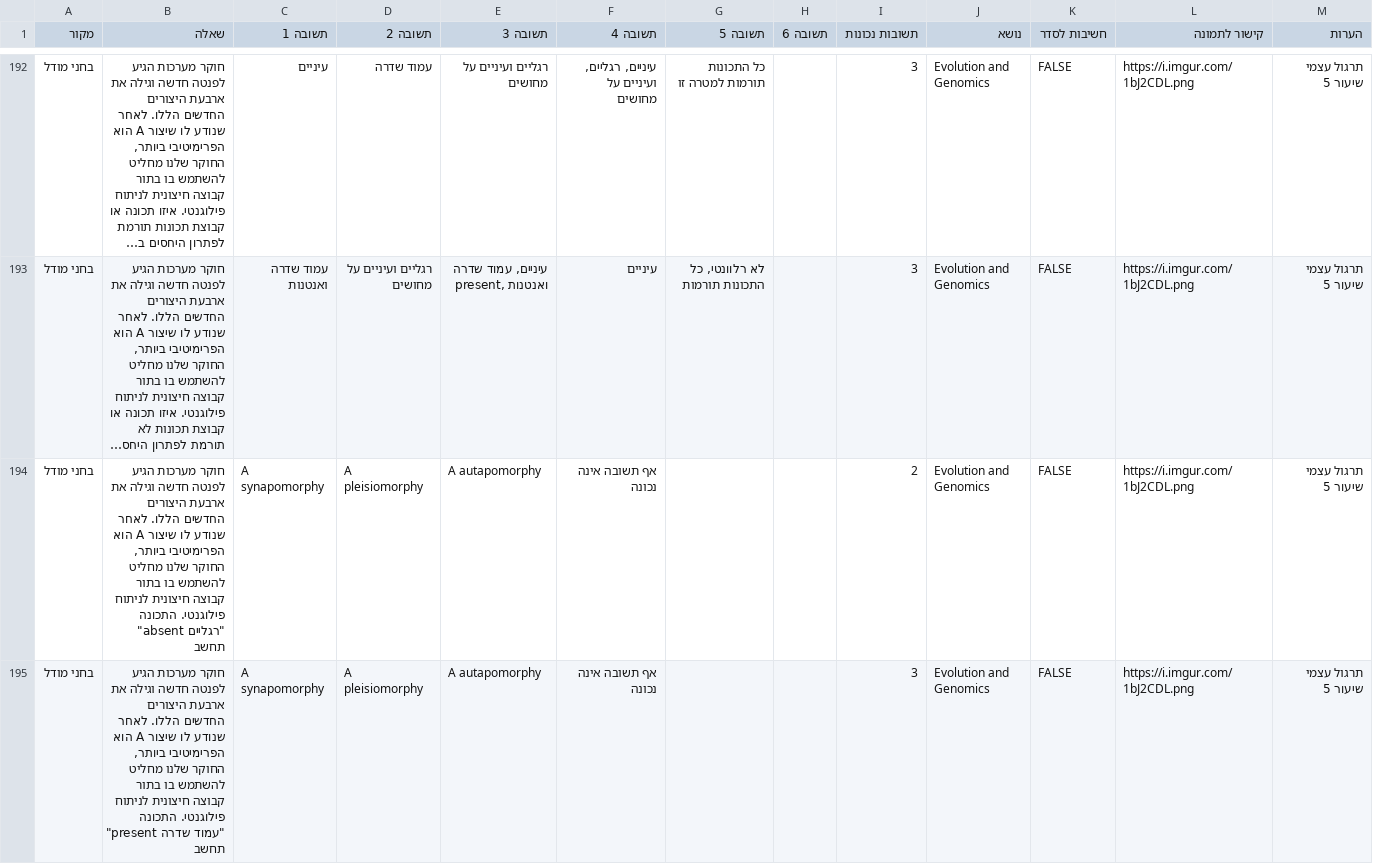
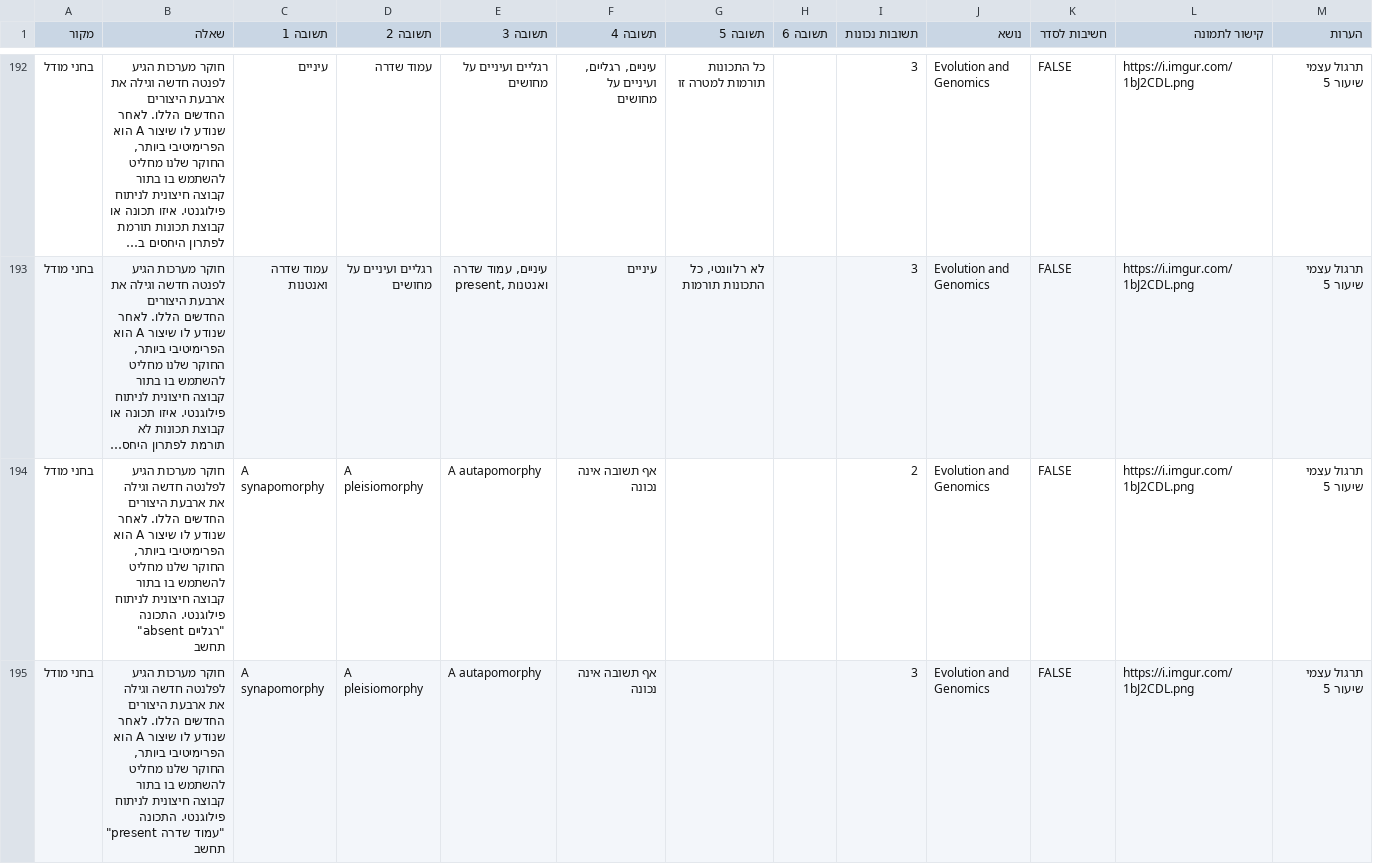
Before and after one commit to ramti/quiz, a CSV file: data/questions-bio2.csv, drawn as a sheet; only a part is shown, gaps mark what is left out; long unchanged cells end in …; the diff covers the shown part only; the diff names each change by its address in the sheet, - before the commit and + after, or states it on an @@ line.

Commit message:
Updated bio2 questions

```diff
--- a/data/questions-bio2.csv
+++ b/data/questions-bio2.csv
-B194 (שאלה): …מערכות הגיע לפנטה חדשה וגילה…
+B194 (שאלה): …מערכות הגיע לפלנטה חדשה וגילה…
-B195 (שאלה): …מערכות הגיע לפנטה חדשה וגילה…
+B195 (שאלה): …מערכות הגיע לפלנטה חדשה וגילה…
```
Also changed, not shown: 4 edited cells elsewhere in this file.
